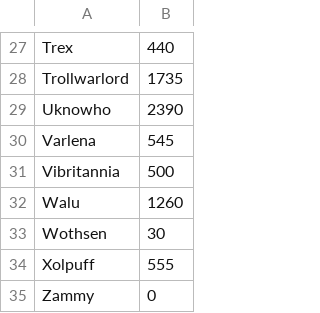
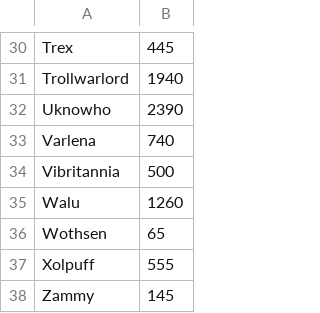
Before and after one commit to thanse2s/DKPListe, a CSV file: dkplist.csv, drawn as a sheet; only a part is shown, gaps mark what is left out; addresses are those after the commit; the diff covers the shown part only; the diff names each change by its address in the sheet, - before the commit and + after, or states it on an @@ line.

```diff
--- a/dkplist.csv
+++ b/dkplist.csv
-B30: 440
+B30: 445
-B31: 1735
+B31: 1940
-B33: 545
+B33: 740
-B36: 30
+B36: 65
-B38: 0
+B38: 145
```
Also changed, not shown: 4 added rows, 1 removed row and 16 edited cells elsewhere in this file.
